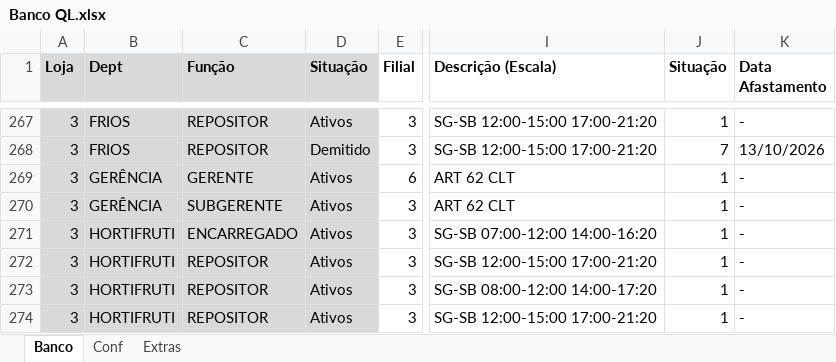
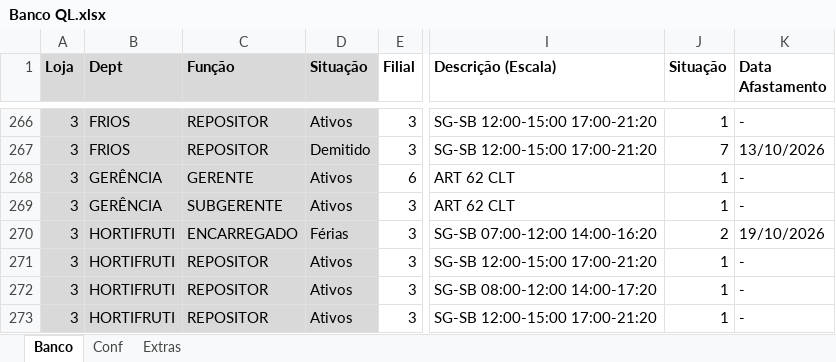
Before and after one commit to Molicenter/Quadro-Lotacao-Lojas, an Excel workbook: Banco QL.xlsx, sheet Banco, drawn as a sheet; only a part is shown, gaps mark what is left out; values as stored, in another font and other column widths than the file's, no borders; addresses are those after the commit; the diff covers the shown part only; the diff names each change by its address in the sheet, - before the commit and + after, or states it on an @@ line.

Commit message:
Add files via upload

```diff
--- a/Banco QL.xlsx (sheet Banco)
+++ b/Banco QL.xlsx (sheet Banco)
-D270 (Situação): Ativos
+D270 (Situação): Férias
-J270 (Situação): 1
+J270 (Situação): 2
-K270 (Data Afastamento): -
+K270 (Data Afastamento): 19/10/2026
```
Also changed, not shown: 2 added rows, 4 removed rows, 1 moved row and 15 edited cells elsewhere in this sheet, formulas that keep their value.
